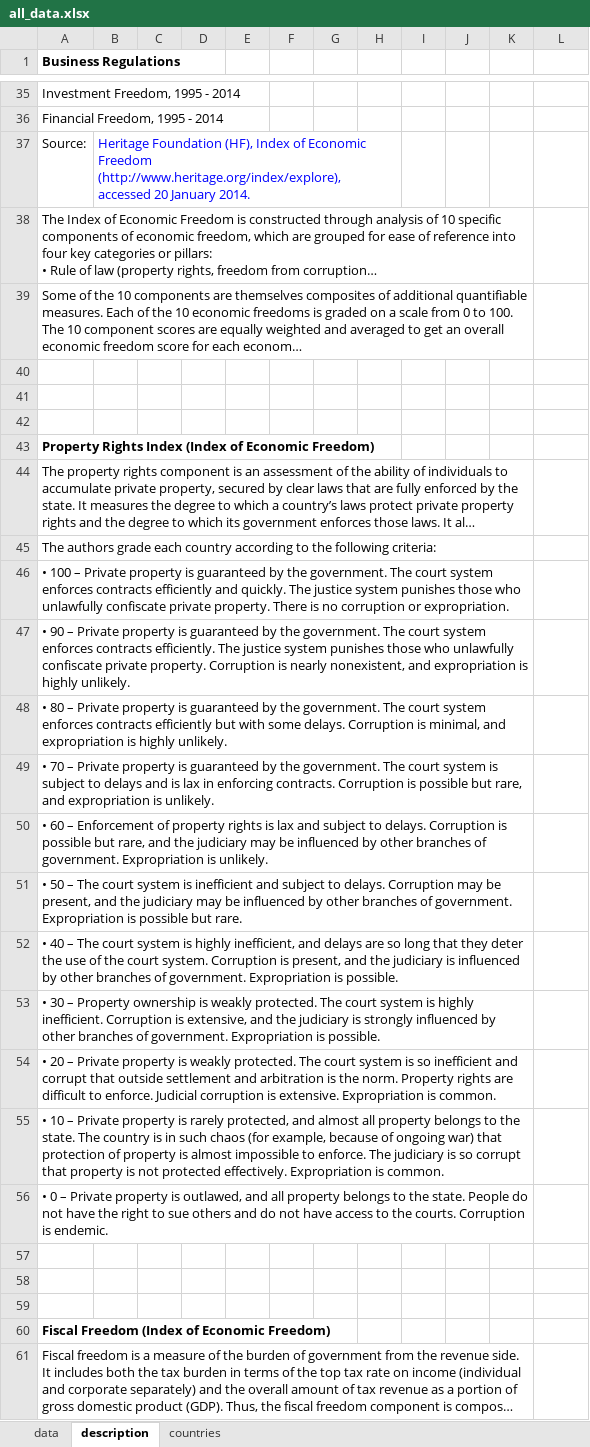
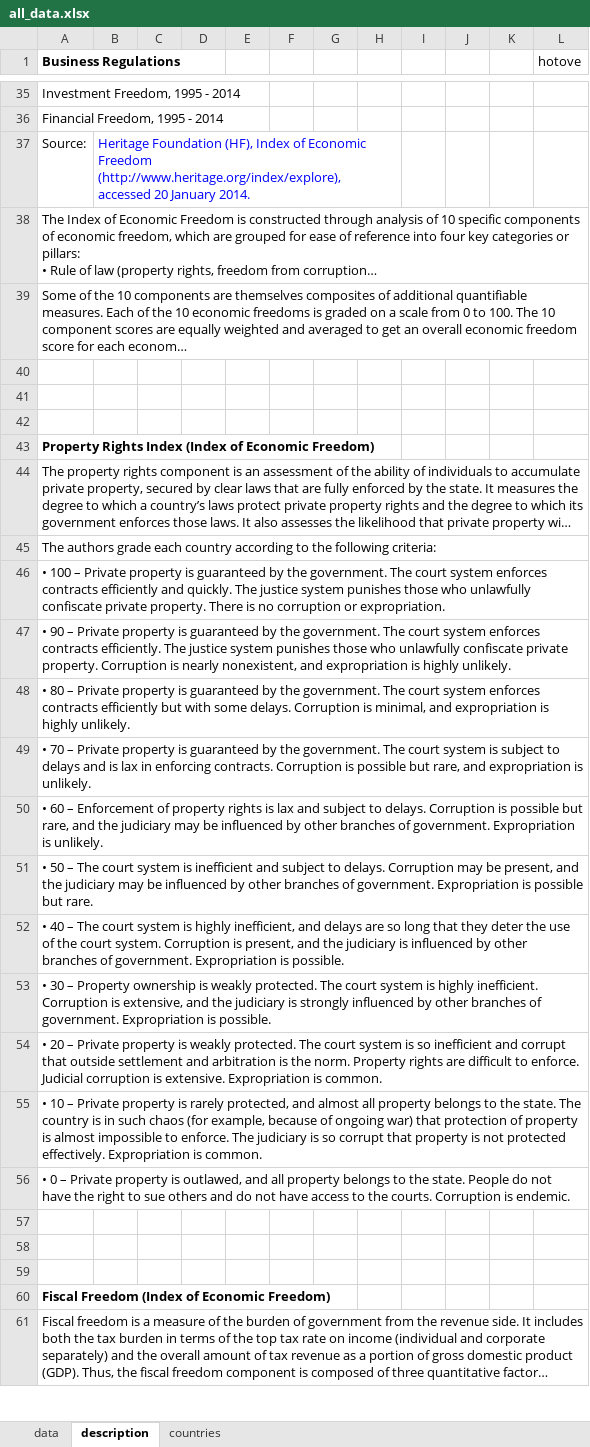
Before and after one commit to jontesek/mendelu-ustav-financi, an Excel workbook: inst_env_db/output/all_data.xlsx, sheet description, drawn as a sheet; only a part is shown, gaps mark what is left out; long unchanged cells end in …; values as stored, in another font and other column widths than the file's, no borders; the diff covers the shown part only; the diff names each change by its address in the sheet, - before the commit and + after, or states it on an @@ line.

Commit message:
Business regulations column OK

```diff
--- a/inst_env_db/output/all_data.xlsx (sheet description)
+++ b/inst_env_db/output/all_data.xlsx (sheet description)
-L1: (empty)
+L1: hotove
-A38:K38 merged
+A38:L38 merged
-A39:K39 merged
+A39:L39 merged
-A44:K44 merged
+A44:L44 merged
-A45:K45 merged
+A45:L45 merged
-A46:K46 merged
+A46:L46 merged
-A47:K47 merged
+A47:L47 merged
-A48:K48 merged
+A48:L48 merged
-A49:K49 merged
+A49:L49 merged
-A50:K50 merged
+A50:L50 merged
-A51:K51 merged
+A51:L51 merged
-A52:K52 merged
+A52:L52 merged
-A53:K53 merged
+A53:L53 merged
-A54:K54 merged
+A54:L54 merged
-A55:K55 merged
+A55:L55 merged
-A56:K56 merged
+A56:L56 merged
-A61:K61 merged
+A61:L61 merged
```
Also changed, not shown: merged cells elsewhere in this sheet, 8 other files.
